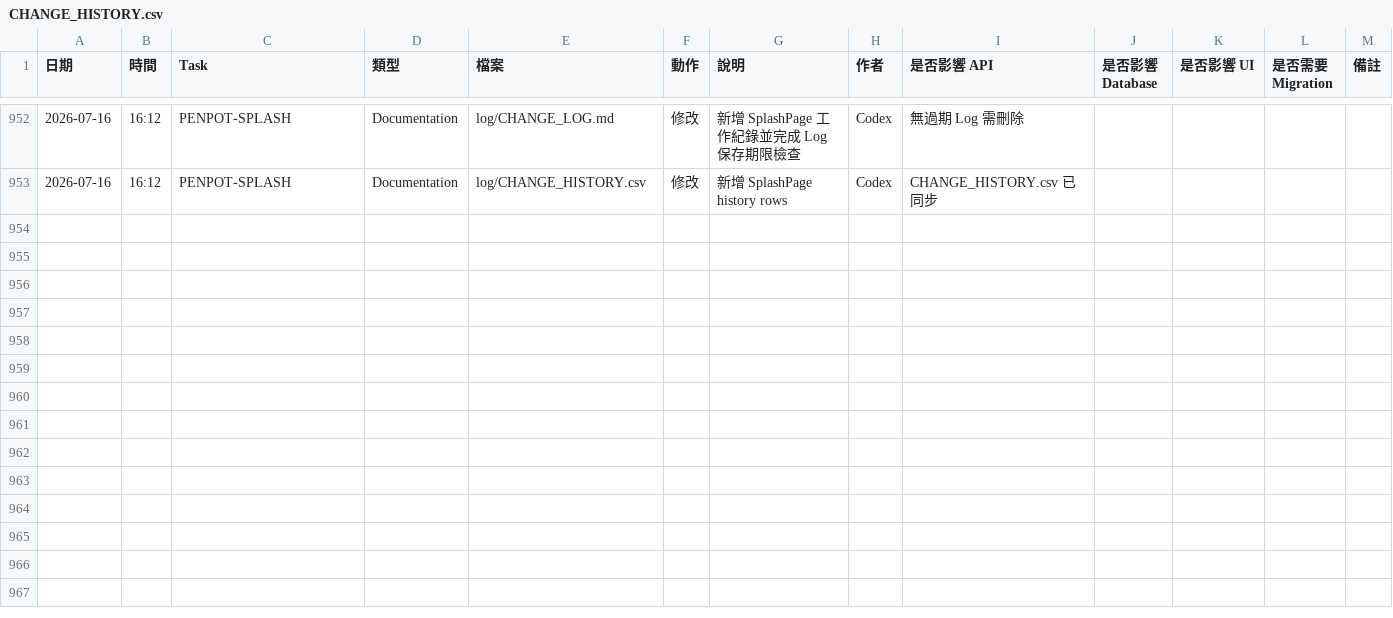
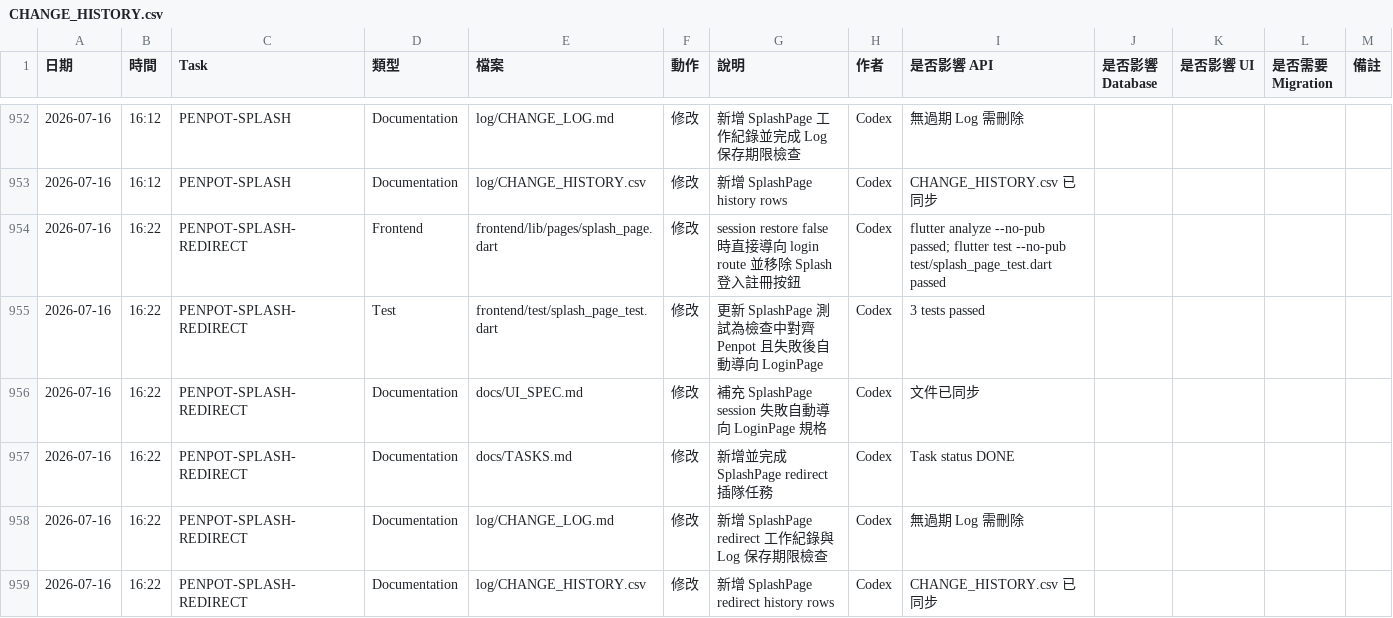
Before and after one commit to LinWeiChun/monsters, a CSV file: log/CHANGE_HISTORY.csv, drawn as a sheet; only a part is shown, gaps mark what is left out.

Commit message:
fix(splash): redirect failed session to login

```diff
--- a/log/CHANGE_HISTORY.csv
+++ b/log/CHANGE_HISTORY.csv
@@ -953 +953,7 @@
 2026-07-16,16:12,PENPOT-SPLASH,Documentation,log/CHANGE_HISTORY.csv,修改,新增 SplashPage history rows,Codex,CHANGE_HISTORY.csv 已同步
+2026-07-16,16:22,PENPOT-SPLASH-REDIRECT,Frontend,frontend/lib/pages/splash_page.dart,修改,session restore false 時直接導向 login route 並移除 Splash 登入註冊按鈕,Codex,flutter analyze --no-pub passed; flutter test --no-pub test/splash_page_test.dart passed
+2026-07-16,16:22,PENPOT-SPLASH-REDIRECT,Test,frontend/test/splash_page_test.dart,修改,更新 SplashPage 測試為檢查中對齊 Penpot 且失敗後自動導向 LoginPage,Codex,3 tests passed
+2026-07-16,16:22,PENPOT-SPLASH-REDIRECT,Documentation,docs/UI_SPEC.md,修改,補充 SplashPage session 失敗自動導向 LoginPage 規格,Codex,文件已同步
+2026-07-16,16:22,PENPOT-SPLASH-REDIRECT,Documentation,docs/TASKS.md,修改,新增並完成 SplashPage redirect 插隊任務,Codex,Task status DONE
+2026-07-16,16:22,PENPOT-SPLASH-REDIRECT,Documentation,log/CHANGE_LOG.md,修改,新增 SplashPage redirect 工作紀錄與 Log 保存期限檢查,Codex,無過期 Log 需刪除
+2026-07-16,16:22,PENPOT-SPLASH-REDIRECT,Documentation,log/CHANGE_HISTORY.csv,修改,新增 SplashPage redirect history rows,Codex,CHANGE_HISTORY.csv 已同步
```
Also changed, not shown: 5 other files.
